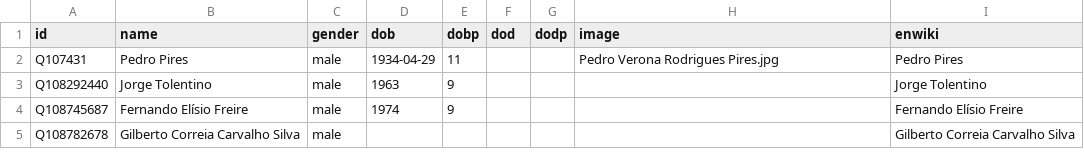
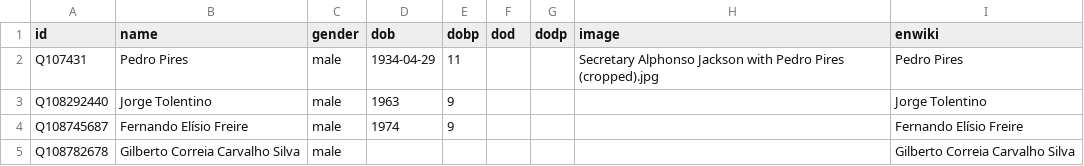
Before and after one commit to every-politician-scrapers/cabo-verde, a CSV file: html/bio.csv, drawn as a sheet; only a part is shown.

```diff
--- a/html/bio.csv
+++ b/html/bio.csv
@@ -1,3 +1,3 @@
 id,name,gender,dob,dobp,dod,dodp,image,enwiki
-Q107431,Pedro Pires,male,1934-04-29,11,,,Pedro Verona Rodrigues Pires.jpg,Pedro Pires
+Q107431,Pedro Pires,male,1934-04-29,11,,,Secretary Alphonso Jackson with Pedro Pires (cropped).jpg,Pedro Pires
 Q108292440,Jorge Tolentino,male,1963,9,,,,Jorge Tolentino
```
